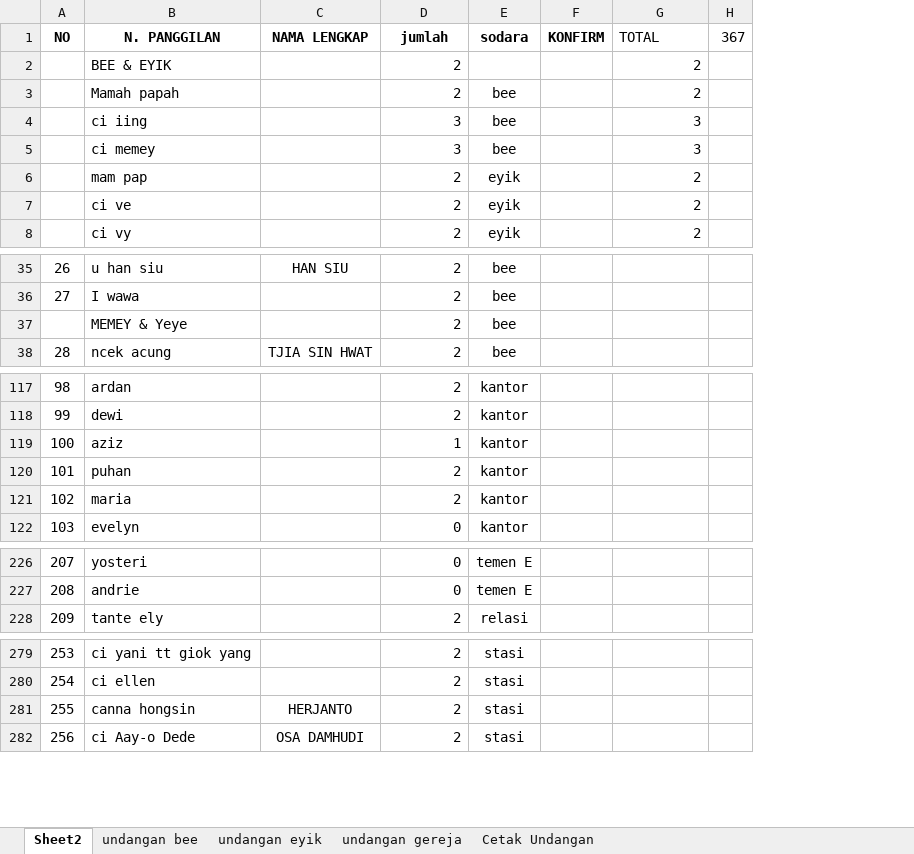
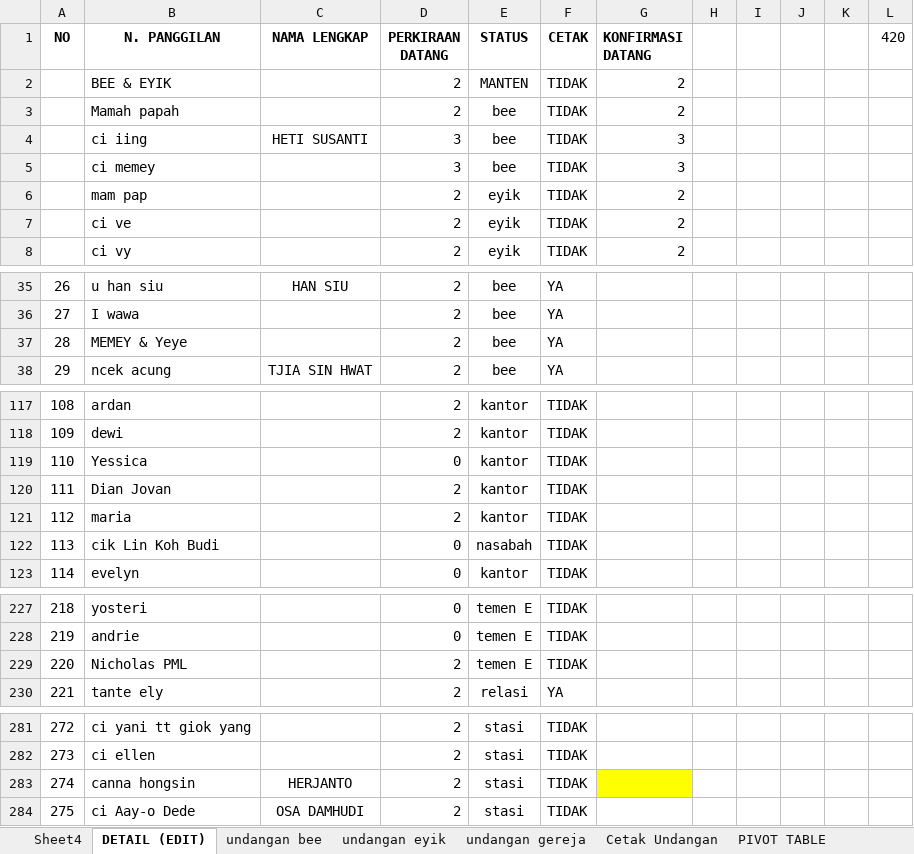
Before and after one commit to ricmawan/projects, an Excel workbook: incrediblejournEYBEEwithyou/guestlist - 4.11.xlsx, sheet DETAIL (EDIT), drawn as a sheet; only a part is shown, gaps mark what is left out; values as stored, in another font and other column widths than the file's, no borders; removed rows and columns are numbered as before the commit, all else as after; the diff covers the shown part only; the diff names each change by its address in the sheet, - before the commit and + after, or states it on an @@ line.

```diff
--- a/incrediblejournEYBEEwithyou/guestlist - 4.11.xlsx (sheet DETAIL (EDIT))
+++ b/incrediblejournEYBEEwithyou/guestlist - 4.11.xlsx (sheet DETAIL (EDIT))
-sheet tab: Sheet2
+sheet tab: DETAIL (EDIT)
+sheet tab: Sheet4
+sheet tab: PIVOT TABLE
-column F (KONFIRM), empty
+column F (CETAK), rows 2-8: all TIDAK; rows 35-38: all YA; rows 117-118: TIDAK | TIDAK; rows 120-121: TIDAK | TIDAK; row 123: TIDAK; rows 227-228: TIDAK | TIDAK; row 230: YA; rows 281-284: all TIDAK
-column H (367), empty
+column H, empty
+column I, empty
+column J, empty
+column K, empty
+column L (420), empty
-D1: jumlah
+D1: PERKIRAAN DATANG
-E1: sodara
+E1: STATUS
-G1: TOTAL
+G1: KONFIRMASI DATANG
-G1 bold: off
+G1 bold: on
-E2 (STATUS): (empty)
+E2 (STATUS): MANTEN
-C4 (NAMA LENGKAP): (empty)
+C4 (NAMA LENGKAP): HETI SUSANTI
@@ column A (NO) renumbered between rows 37 and 294 @@
-row 119: 100 | aziz |  | 1 | kantor
+row 119: 110 | Yessica |  | 0 | kantor | TIDAK
-B120 (N. PANGGILAN): puhan
+B120 (N. PANGGILAN): Dian Jovan
+row 122: 113 | cik Lin Koh Budi |  | 0 | nasabah | TIDAK
+row 229: 220 | Nicholas PML |  | 2 | temen E | TIDAK
-G283 fill: none
+G283 fill: #FFFF00
```
Also changed, not shown: 34 removed rows and 1 edited cell elsewhere in this sheet, sheet undangan eyik, 4 other files.
